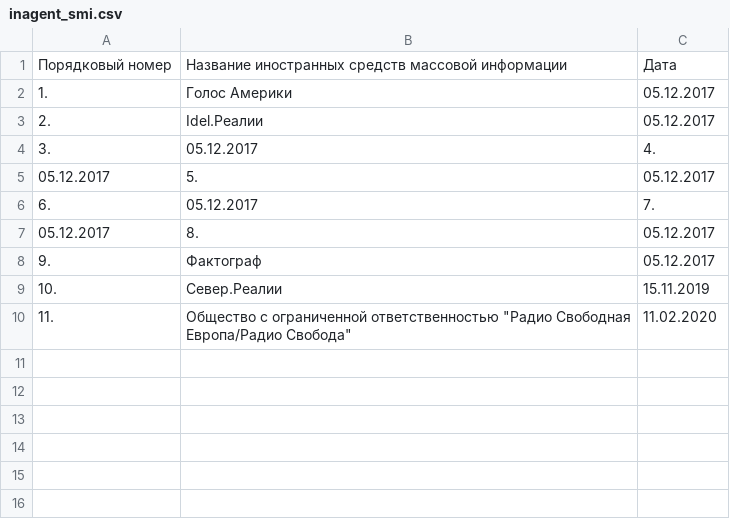
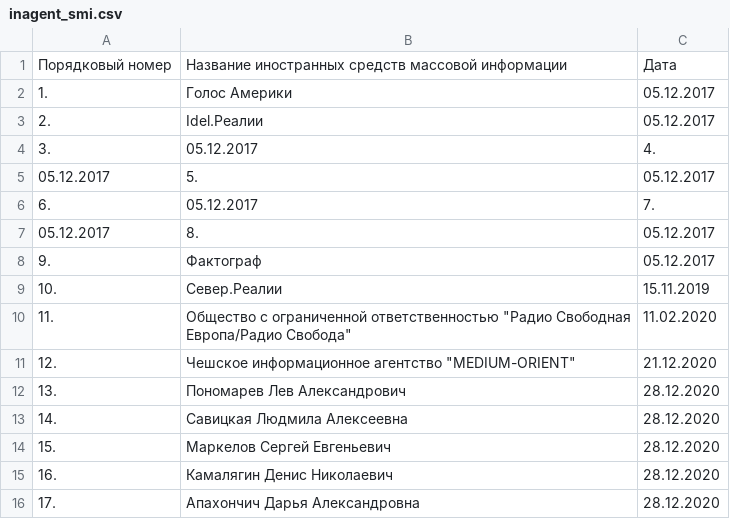
Before and after one commit to IvanProtchenko/inagent_smi, a CSV file: inagent_smi.csv, drawn as a sheet; the diff names each change by its address in the sheet, - before the commit and + after, or states it on an @@ line.

Commit message:
auto commit

```diff
--- a/inagent_smi.csv
+++ b/inagent_smi.csv
+row 11: 12. | Чешское информационное агентство "MEDIUM-ORIENT" | 21.12.2020
+row 12: 13. | Пономарев Лев Александрович | 28.12.2020
+row 13: 14. | Савицкая Людмила Алексеевна | 28.12.2020
+row 14: 15. | Маркелов Сергей Евгеньевич | 28.12.2020
+row 15: 16. | Камалягин Денис Николаевич | 28.12.2020
+row 16: 17. | Апахончич Дарья Александровна | 28.12.2020
```
